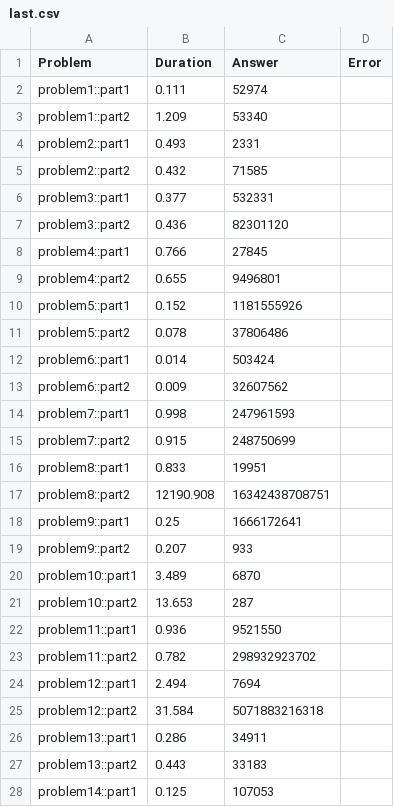
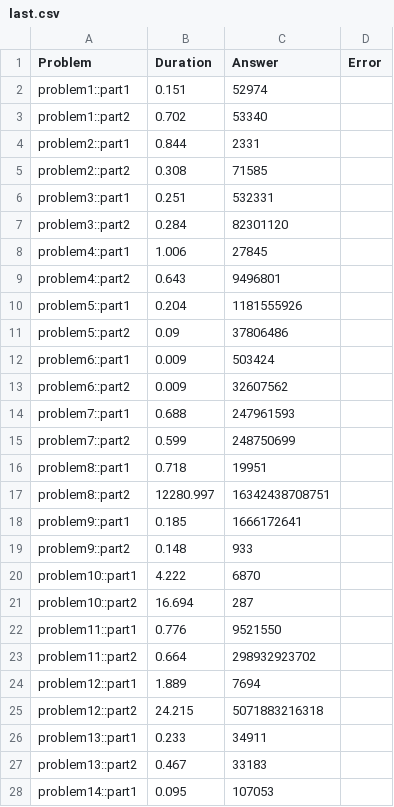
Before and after one commit to castle8080/rook_aoc_2023, a CSV file: results/last.csv, drawn as a sheet; only a part is shown; the diff covers the shown part only.

Commit message:
Updating times.

```diff
--- a/results/last.csv
+++ b/results/last.csv
@@ -1,28 +1,28 @@
 Problem,Duration,Answer,Error
-problem1::part1,0.111,52974,
-problem1::part2,1.209,53340,
-problem2::part1,0.493,2331,
-problem2::part2,0.432,71585,
-problem3::part1,0.377,532331,
-problem3::part2,0.436,82301120,
-problem4::part1,0.766,27845,
-problem4::part2,0.655,9496801,
-problem5::part1,0.152,1181555926,
-problem5::part2,0.078,37806486,
-problem6::part1,0.014,503424,
+problem1::part1,0.151,52974,
+problem1::part2,0.702,53340,
+problem2::part1,0.844,2331,
+problem2::part2,0.308,71585,
+problem3::part1,0.251,532331,
+problem3::part2,0.284,82301120,
+problem4::part1,1.006,27845,
+problem4::part2,0.643,9496801,
+problem5::part1,0.204,1181555926,
+problem5::part2,0.09,37806486,
+problem6::part1,0.009,503424,
 problem6::part2,0.009,32607562,
-problem7::part1,0.998,247961593,
-problem7::part2,0.915,248750699,
-problem8::part1,0.833,19951,
-problem8::part2,12190.908,16342438708751,
-problem9::part1,0.25,1666172641,
-problem9::part2,0.207,933,
-problem10::part1,3.489,6870,
-problem10::part2,13.653,287,
-problem11::part1,0.936,9521550,
-problem11::part2,0.782,298932923702,
-problem12::part1,2.494,7694,
-problem12::part2,31.584,5071883216318,
-problem13::part1,0.286,34911,
-problem13::part2,0.443,33183,
-problem14::part1,0.125,107053,
+problem7::part1,0.688,247961593,
+problem7::part2,0.599,248750699,
+problem8::part1,0.718,19951,
+problem8::part2,12280.997,16342438708751,
+problem9::part1,0.185,1666172641,
+problem9::part2,0.148,933,
+problem10::part1,4.222,6870,
+problem10::part2,16.694,287,
+problem11::part1,0.776,9521550,
+problem11::part2,0.664,298932923702,
+problem12::part1,1.889,7694,
+problem12::part2,24.215,5071883216318,
+problem13::part1,0.233,34911,
+problem13::part2,0.467,33183,
+problem14::part1,0.095,107053,
```
Also changed, not shown: 19 edited cells elsewhere in this file.
